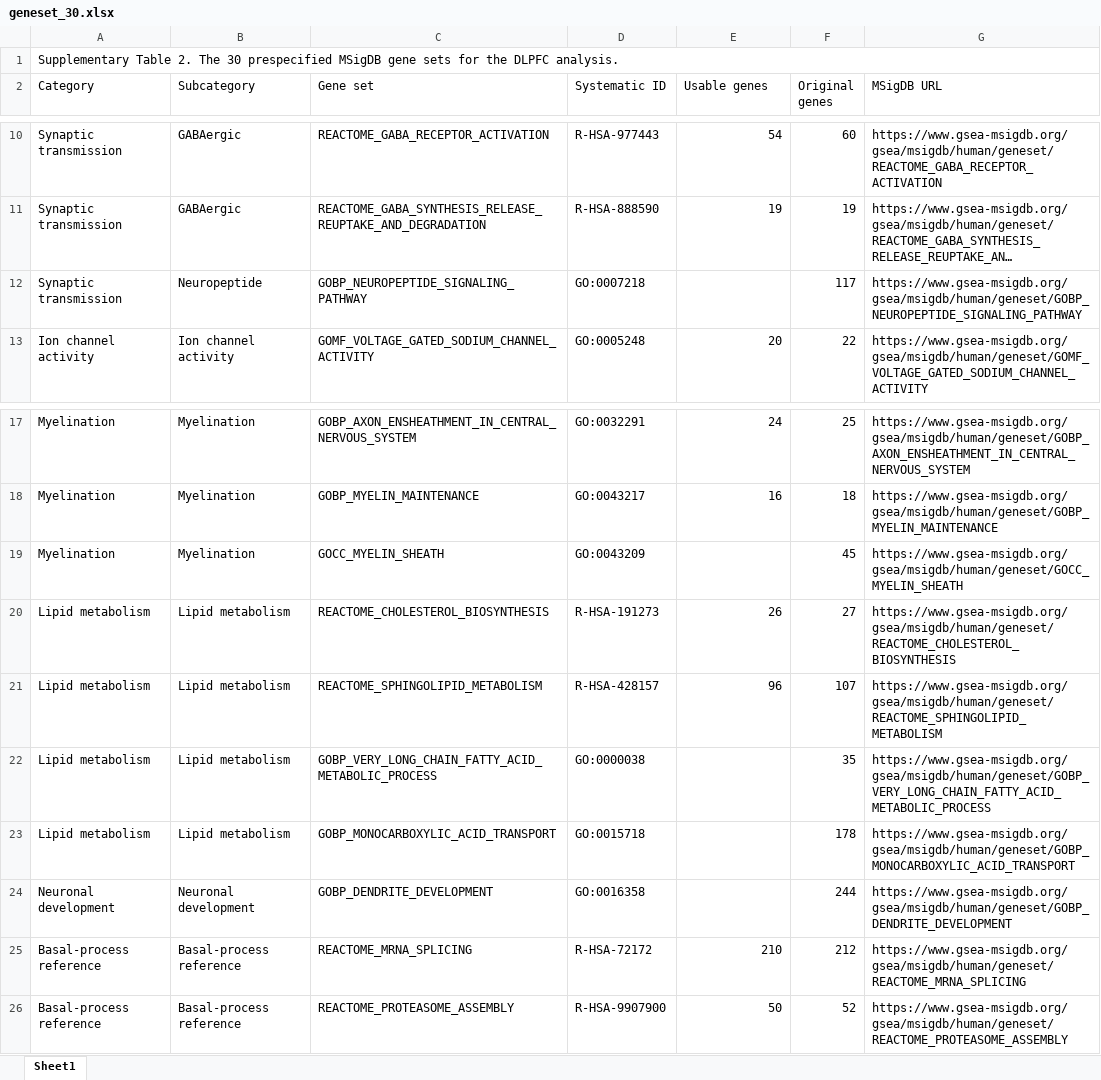
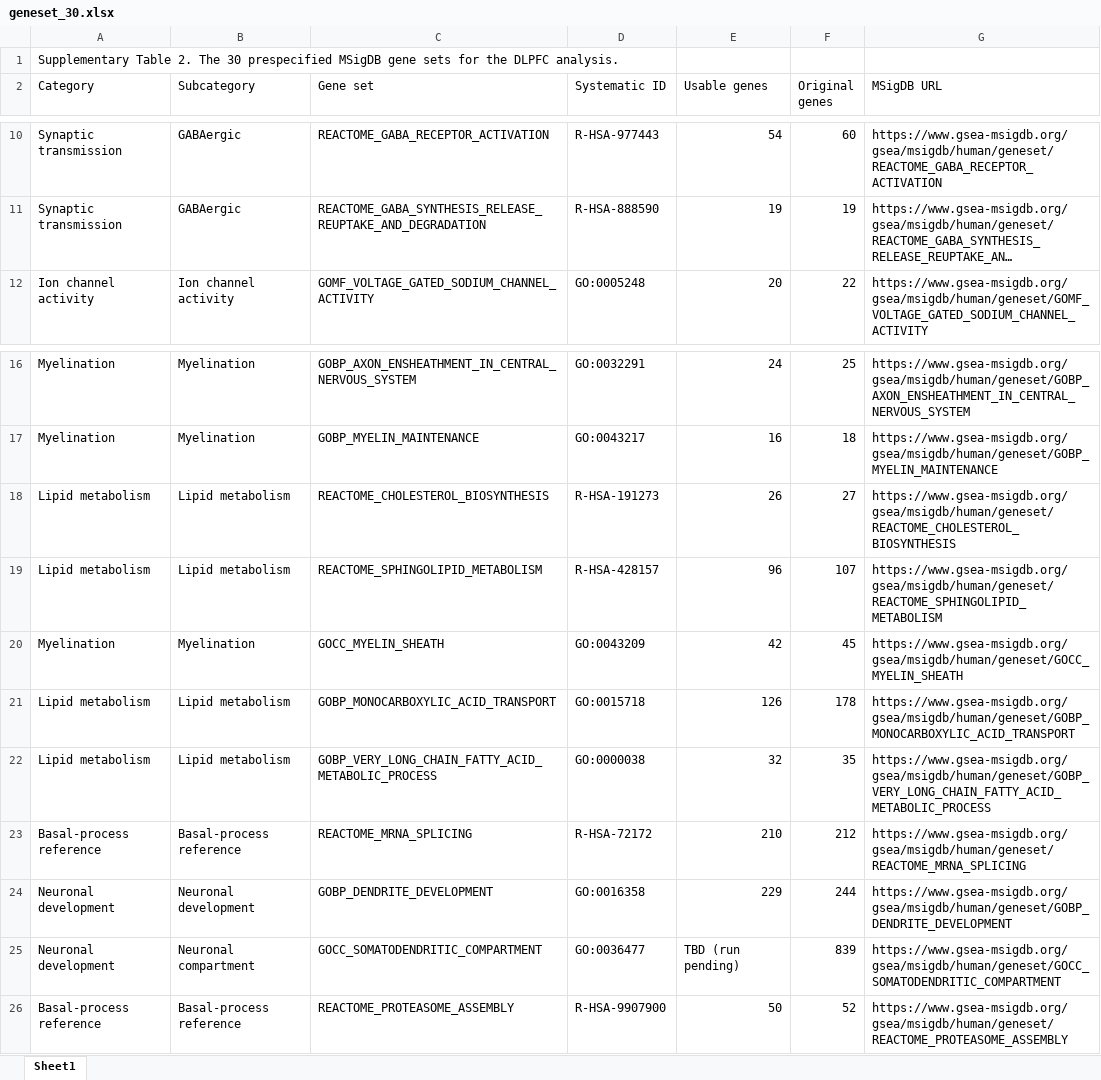
Before and after one commit to lingzhuu/PISTE, an Excel workbook: benchmark/analysis/DLPFC/data/geneset_30.xlsx, sheet Sheet1, drawn as a sheet; only a part is shown, gaps mark what is left out; long unchanged cells end in …; values as stored, in another font and other column widths than the file's, no cell formats; removed rows and columns are numbered as before the commit, all else as after; the diff names each change by its address in the sheet, - before the commit and + after, or states it on an @@ line.

```diff
--- a/benchmark/analysis/DLPFC/data/geneset_30.xlsx (sheet Sheet1)
+++ b/benchmark/analysis/DLPFC/data/geneset_30.xlsx (sheet Sheet1)
-A1:G1 merged
-row 12: Synaptic transmission | Neuropeptide | GOBP_NEUROPEPTIDE_SIGNALING_PATHWAY | GO:0007218 |  | 117 | https://www.gsea-msigdb.org/gsea/msigdb/human/geneset/GOBP_NEUROPEPTIDE_SIGNALING_PATHWAY
-row 19: Myelination | Myelination | GOCC_MYELIN_SHEATH | GO:0043209 |  | 45 | https://www.gsea-msigdb.org/gsea/msigdb/human/geneset/GOCC_MYELIN_SHEATH
-row 22: Lipid metabolism | Lipid metabolism | GOBP_VERY_LONG_CHAIN_FATTY_ACID_METABOLIC_PROCESS | GO:0000038 |  | 35 | https://www.gsea-msigdb.org/gsea/msigdb/human/geneset/GOBP_VERY_LONG_CHAIN_FATTY_ACID_METABOLIC_PROCESS
+row 20: Myelination | Myelination | GOCC_MYELIN_SHEATH | GO:0043209 | 42 | 45 | https://www.gsea-msigdb.org/gsea/msigdb/human/geneset/GOCC_MYELIN_SHEATH
-E21 (Usable genes): (empty)
+E21 (Usable genes): 126
-row 24: Neuronal development | Neuronal development | GOBP_DENDRITE_DEVELOPMENT | GO:0016358 |  | 244 | https://www.gsea-msigdb.org/gsea/msigdb/human/geneset/GOBP_DENDRITE_DEVELOPMENT
+row 22: Lipid metabolism | Lipid metabolism | GOBP_VERY_LONG_CHAIN_FATTY_ACID_METABOLIC_PROCESS | GO:0000038 | 32 | 35 | https://www.gsea-msigdb.org/gsea/msigdb/human/geneset/GOBP_VERY_LONG_CHAIN_FATTY_ACID_METABOLIC_PROCESS
+row 24: Neuronal development | Neuronal development | GOBP_DENDRITE_DEVELOPMENT | GO:0016358 | 229 | 244 | https://www.gsea-msigdb.org/gsea/msigdb/human/geneset/GOBP_DENDRITE_DEVELOPMENT
+row 25: Neuronal development | Neuronal compartment | GOCC_SOMATODENDRITIC_COMPARTMENT | GO:0036477 | TBD (run pending) | 839 | https://www.gsea-msigdb.org/gsea/msigdb/human/geneset/GOCC_SOMATODENDRITIC_COMPARTMENT
```
Also changed, not shown: cell formats, 1 other file.
